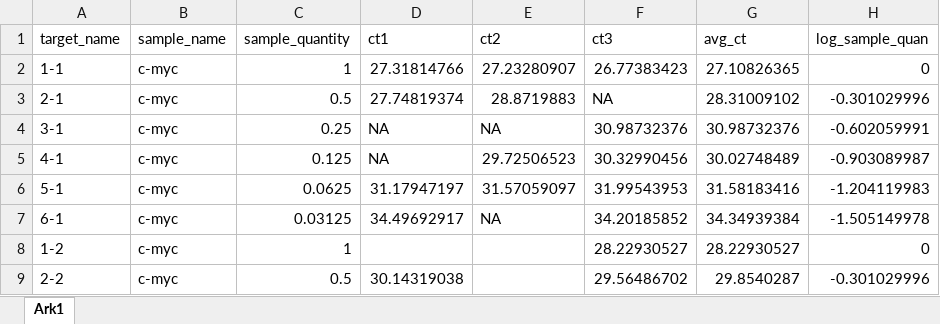
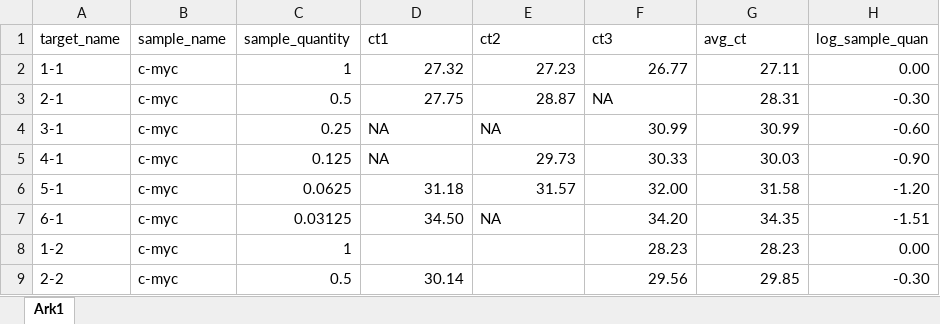
Before and after one commit to leif-tall/Regression-models-and-predicting-from-data, an Excel workbook: Data/kontroll-cmyc-qpcr-gr3.xlsx, sheet Ark1, drawn as a sheet; only a part is shown; values as stored, in another font and other column widths than the file's, no borders; the diff covers the shown part only; the diff names each change by its address in the sheet, - before the commit and + after, or states it on an @@ line.

Commit message:
commit

```diff
--- a/Data/kontroll-cmyc-qpcr-gr3.xlsx (sheet Ark1)
+++ b/Data/kontroll-cmyc-qpcr-gr3.xlsx (sheet Ark1)
-D2 (ct1): 27.31814766
+D2 (ct1): 27.32
-E2 (ct2): 27.23280907
+E2 (ct2): 27.23
-F2 (ct3): 26.77383423
+F2 (ct3): 26.77
-G2 (avg_ct): 27.10826365
+G2 (avg_ct): 27.11
-H2 (log_sample_quan): 0
+H2 (log_sample_quan): 0.00
-D3 (ct1): 27.74819374
+D3 (ct1): 27.75
-E3 (ct2): 28.8719883
+E3 (ct2): 28.87
-G3 (avg_ct): 28.31009102
+G3 (avg_ct): 28.31
-H3 (log_sample_quan): -0.301029996
+H3 (log_sample_quan): -0.30
-F4 (ct3): 30.98732376
+F4 (ct3): 30.99
-G4 (avg_ct): 30.98732376
+G4 (avg_ct): 30.99
-H4 (log_sample_quan): -0.602059991
+H4 (log_sample_quan): -0.60
-E5 (ct2): 29.72506523
+E5 (ct2): 29.73
-F5 (ct3): 30.32990456
+F5 (ct3): 30.33
-G5 (avg_ct): 30.02748489
+G5 (avg_ct): 30.03
-H5 (log_sample_quan): -0.903089987
+H5 (log_sample_quan): -0.90
-D6 (ct1): 31.17947197
+D6 (ct1): 31.18
-E6 (ct2): 31.57059097
+E6 (ct2): 31.57
-F6 (ct3): 31.99543953
+F6 (ct3): 32.00
-G6 (avg_ct): 31.58183416
+G6 (avg_ct): 31.58
-H6 (log_sample_quan): -1.204119983
+H6 (log_sample_quan): -1.20
-D7 (ct1): 34.49692917
+D7 (ct1): 34.50
-F7 (ct3): 34.20185852
+F7 (ct3): 34.20
-G7 (avg_ct): 34.34939384
+G7 (avg_ct): 34.35
-H7 (log_sample_quan): -1.505149978
+H7 (log_sample_quan): -1.51
-F8 (ct3): 28.22930527
+F8 (ct3): 28.23
-G8 (avg_ct): 28.22930527
+G8 (avg_ct): 28.23
-H8 (log_sample_quan): 0
+H8 (log_sample_quan): 0.00
-D9 (ct1): 30.14319038
+D9 (ct1): 30.14
-F9 (ct3): 29.56486702
+F9 (ct3): 29.56
-G9 (avg_ct): 29.8540287
+G9 (avg_ct): 29.85
-H9 (log_sample_quan): -0.301029996
+H9 (log_sample_quan): -0.30
```
Also changed, not shown: 17 edited cells elsewhere in this sheet.
